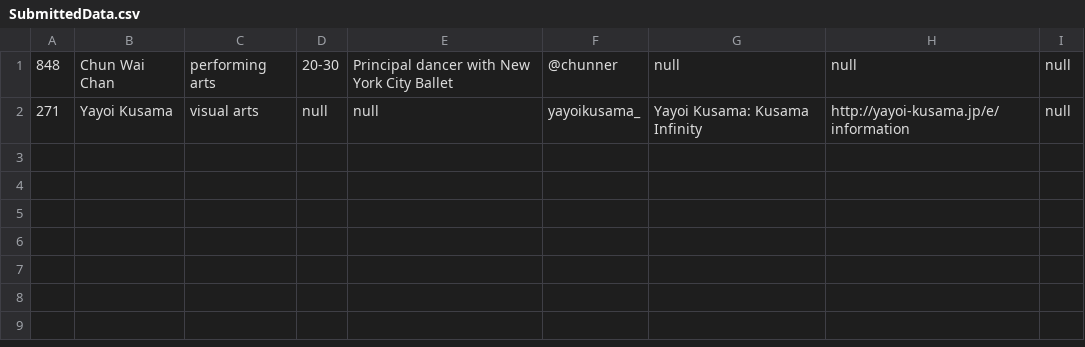
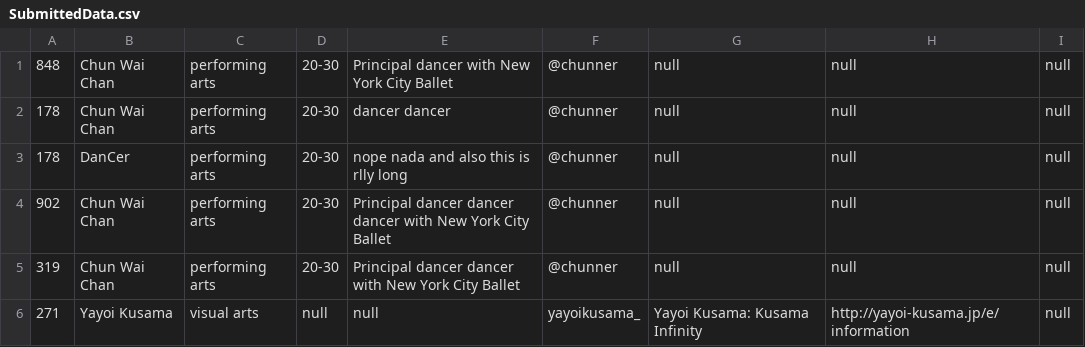
Before and after one commit to cs0320-f23/term-project-lliong-jma78-kwei8-jli455, a CSV file: back/data/SubmittedData.csv, drawn as a sheet.

```diff
--- a/back/data/SubmittedData.csv
+++ b/back/data/SubmittedData.csv
@@ -1,2 +1,6 @@
 848,Chun Wai Chan,performing arts,20-30,Principal dancer with New York City Ballet,@chunner,null,null,null
+178,Chun Wai Chan,performing arts,20-30,dancer dancer,@chunner,null,null,null
+178,DanCer,performing arts,20-30,nope nada and also this is rlly long,@chunner,null,null,null
+902,Chun Wai Chan,performing arts,20-30,Principal dancer dancer dancer with New York City Ballet,@chunner,null,null,null
+319,Chun Wai Chan,performing arts,20-30,Principal dancer dancer with New York City Ballet,@chunner,null,null,null
 271,Yayoi Kusama,visual arts,null,null,yayoikusama_,Yayoi Kusama: Kusama Infinity,http://yayoi-kusama.jp/e/information,null
```
Also changed, not shown: 1 other file.
